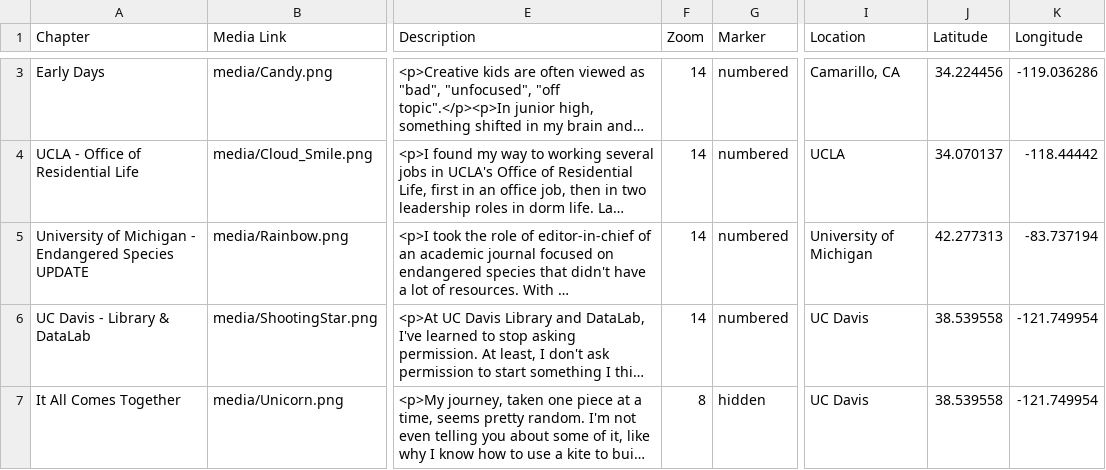
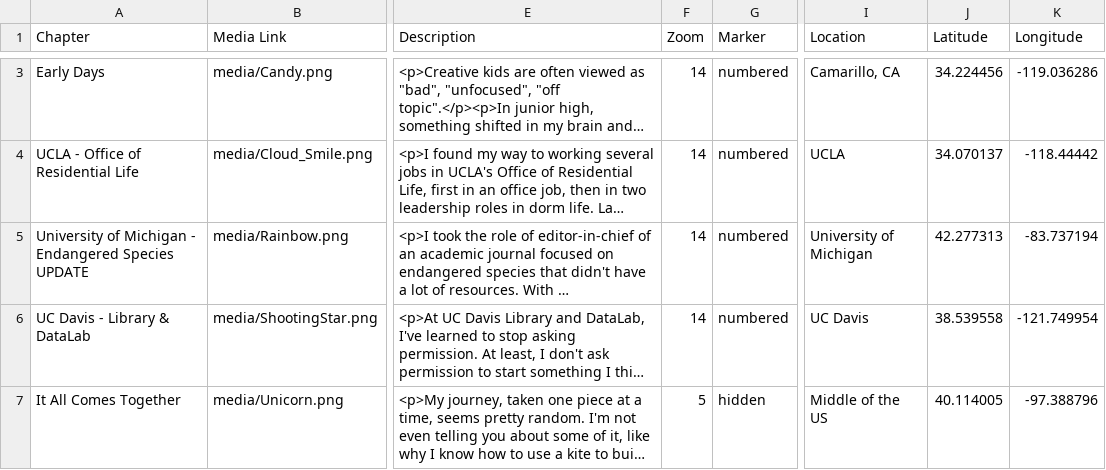
Before and after one commit to MicheleTobias/leadership-journey, a CSV file: csv/Chapters.csv, drawn as a sheet; only a part is shown, gaps mark what is left out; long unchanged cells end in …; the diff covers the shown part only; the diff names each change by its address in the sheet, - before the commit and + after, or states it on an @@ line.

```diff
--- a/csv/Chapters.csv
+++ b/csv/Chapters.csv
-F7 (Zoom): 8
+F7 (Zoom): 5
-I7 (Location): UC Davis
+I7 (Location): Middle of the US
-J7 (Latitude): 38.539558
+J7 (Latitude): 40.114005
-K7 (Longitude): -121.749954
+K7 (Longitude): -97.388796
```
Also changed, not shown: 1 added row and 1 removed row elsewhere in this file, csv/Options.csv.
